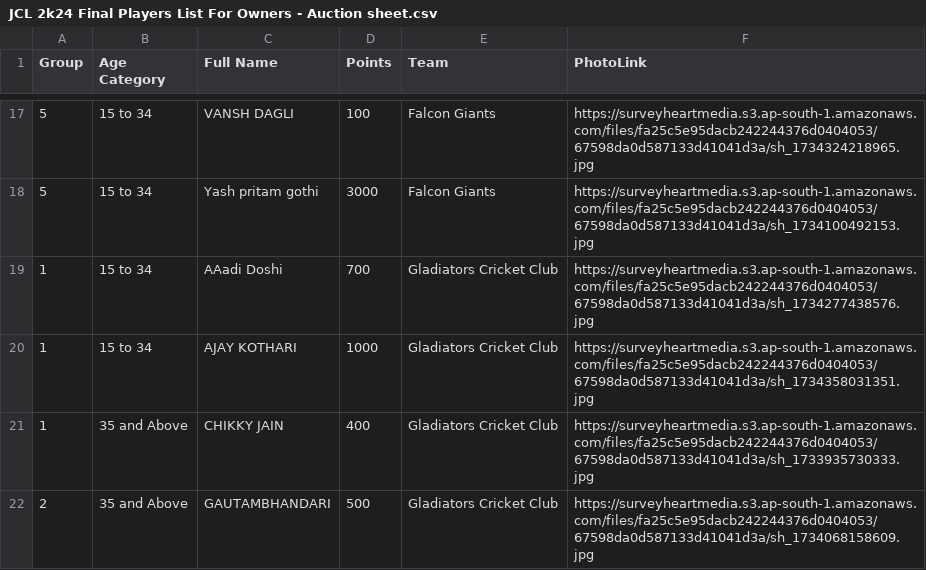
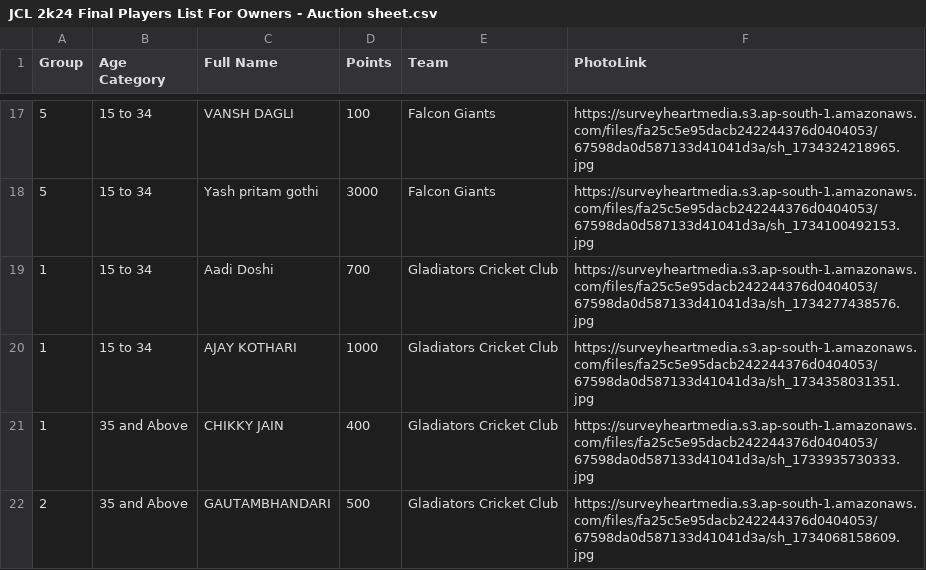
Before and after one commit to rajkothari-3156/JCL-Chandrapur, a CSV file: public/data/JCL 2k24 Final Players List For Owners - Auction sheet.csv, drawn as a sheet; only a part is shown, gaps mark what is left out.

```diff
--- a/public/data/JCL 2k24 Final Players List For Owners - Auction sheet.csv
+++ b/public/data/JCL 2k24 Final Players List For Owners - Auction sheet.csv
@@ -18,3 +18,3 @@ Group,Age Category,Full Name,Points,Team,PhotoLink
 5,15 to 34,Yash pritam gothi,3000,Falcon Giants,https://surveyheartmedia.s3.ap-south-1.amazonaws.com/files/fa25c5e95dacb242244376d0404053/67598da0d587133d41041d3a/sh_1734100492153.jpg
-1,15 to 34,AAadi Doshi,700,Gladiators Cricket Club,https://surveyheartmedia.s3.ap-south-1.amazonaws.com/files/fa25c5e95dacb242244376d0404053/67598da0d587133d41041d3a/sh_1734277438576.jpg
+1,15 to 34,Aadi Doshi,700,Gladiators Cricket Club,https://surveyheartmedia.s3.ap-south-1.amazonaws.com/files/fa25c5e95dacb242244376d0404053/67598da0d587133d41041d3a/sh_1734277438576.jpg
 1,15 to 34,AJAY KOTHARI,1000,Gladiators Cricket Club,https://surveyheartmedia.s3.ap-south-1.amazonaws.com/files/fa25c5e95dacb242244376d0404053/67598da0d587133d41041d3a/sh_1734358031351.jpg
```
Also changed, not shown: 1 other file.
